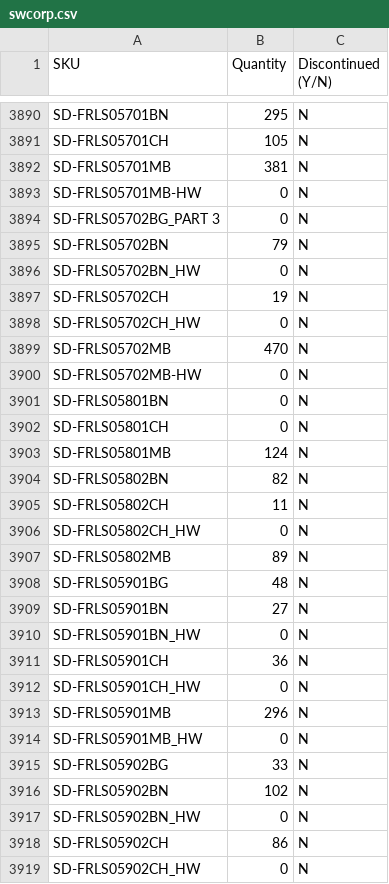
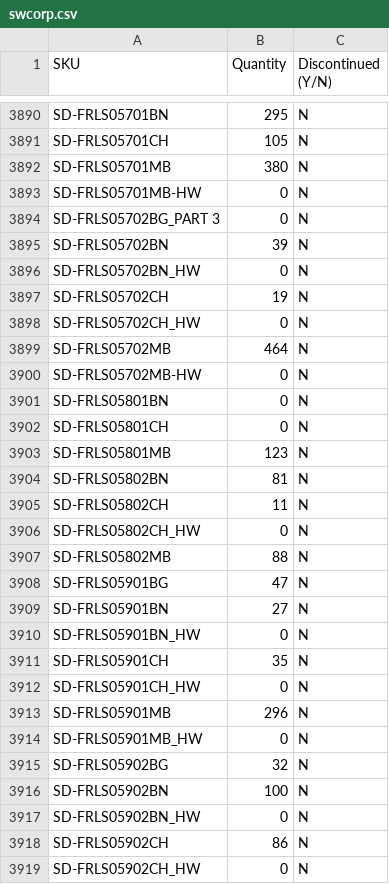
Before and after one commit to studiolx/studiolx-ftp-sync, a CSV file: inventory/swcorp.csv, drawn as a sheet; only a part is shown, gaps mark what is left out; the diff covers the shown part only.

```diff
--- a/inventory/swcorp.csv
+++ b/inventory/swcorp.csv
@@ -3891,6 +3891,6 @@ SD-FRLS05701BN,295,N
 SD-FRLS05701CH,105,N
-SD-FRLS05701MB,381,N
+SD-FRLS05701MB,380,N
 SD-FRLS05701MB-HW,0,N
 SD-FRLS05702BG_PART 3,0,N
-SD-FRLS05702BN,79,N
+SD-FRLS05702BN,39,N
 SD-FRLS05702BN_HW,0,N
@@ -3898,3 +3898,3 @@ SD-FRLS05702CH,19,N
 SD-FRLS05702CH_HW,0,N
-SD-FRLS05702MB,470,N
+SD-FRLS05702MB,464,N
 SD-FRLS05702MB-HW,0,N
@@ -3902,11 +3902,11 @@ SD-FRLS05801BN,0,N
 SD-FRLS05801CH,0,N
-SD-FRLS05801MB,124,N
-SD-FRLS05802BN,82,N
+SD-FRLS05801MB,123,N
+SD-FRLS05802BN,81,N
 SD-FRLS05802CH,11,N
 SD-FRLS05802CH_HW,0,N
-SD-FRLS05802MB,89,N
-SD-FRLS05901BG,48,N
+SD-FRLS05802MB,88,N
+SD-FRLS05901BG,47,N
 SD-FRLS05901BN,27,N
 SD-FRLS05901BN_HW,0,N
-SD-FRLS05901CH,36,N
+SD-FRLS05901CH,35,N
 SD-FRLS05901CH_HW,0,N
@@ -3914,4 +3914,4 @@ SD-FRLS05901MB,296,N
 SD-FRLS05901MB_HW,0,N
-SD-FRLS05902BG,33,N
-SD-FRLS05902BN,102,N
+SD-FRLS05902BG,32,N
+SD-FRLS05902BN,100,N
 SD-FRLS05902BN_HW,0,N
```
Also changed, not shown: 190 edited cells elsewhere in this file, 1 other file.
